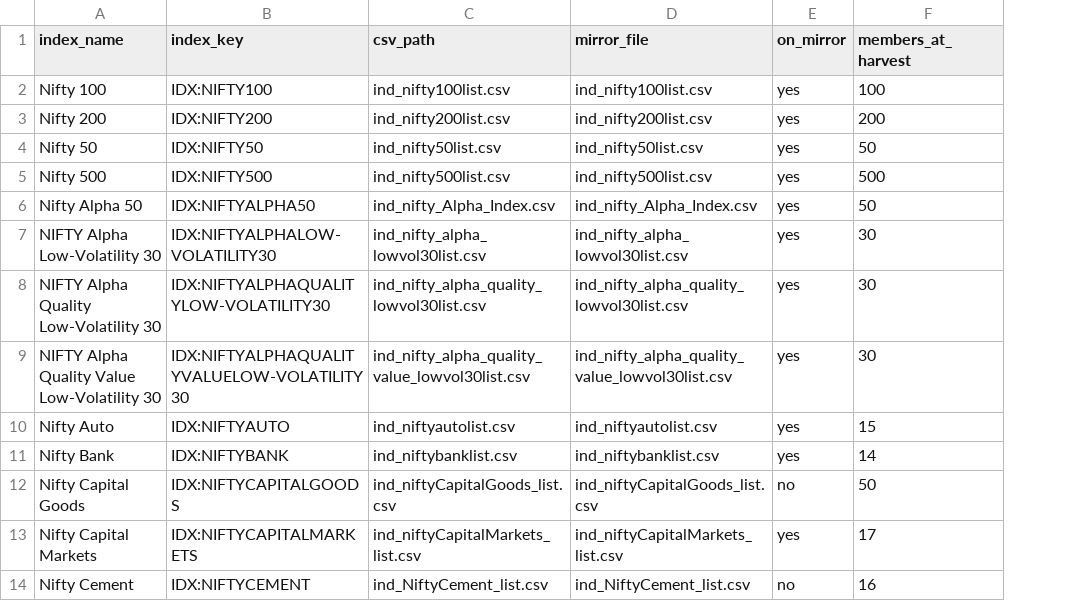
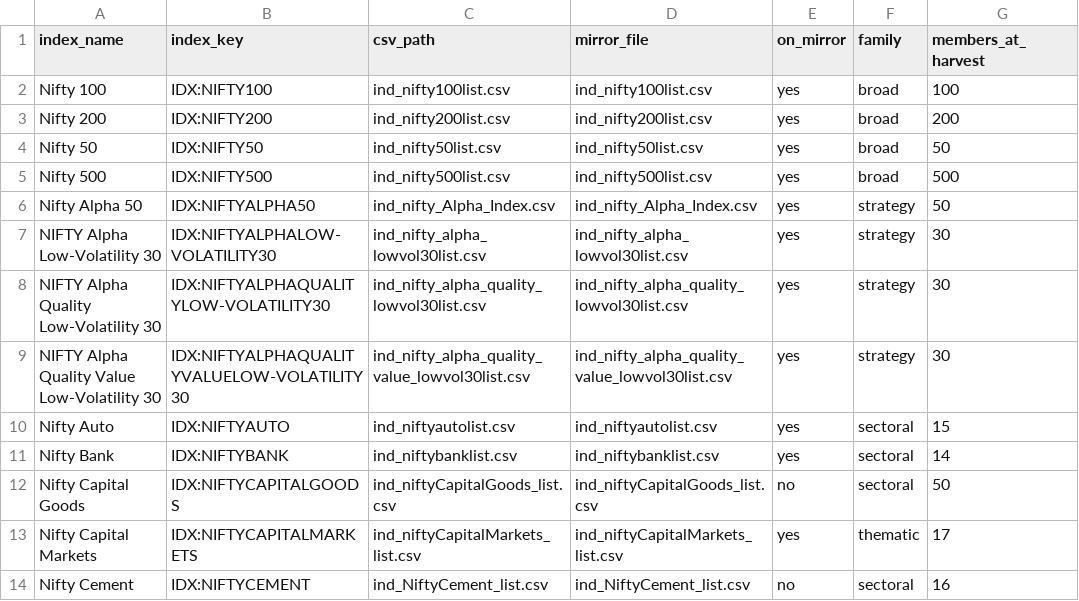
Before and after one commit to SatioO/guardian-universe, a CSV file: pipeline/seeds/index_constituents_catalog.csv, drawn as a sheet; only a part is shown; the diff names each change by its address in the sheet, - before the commit and + after, or states it on an @@ line.

```diff
--- a/pipeline/seeds/index_constituents_catalog.csv
+++ b/pipeline/seeds/index_constituents_catalog.csv
+column F (family), rows 2-14: broad | broad | broad | broad | strategy | strategy | strategy | strategy | sectoral | sectoral | sectoral | thematic | sectoral
```
Also changed, not shown: 2 other files.
